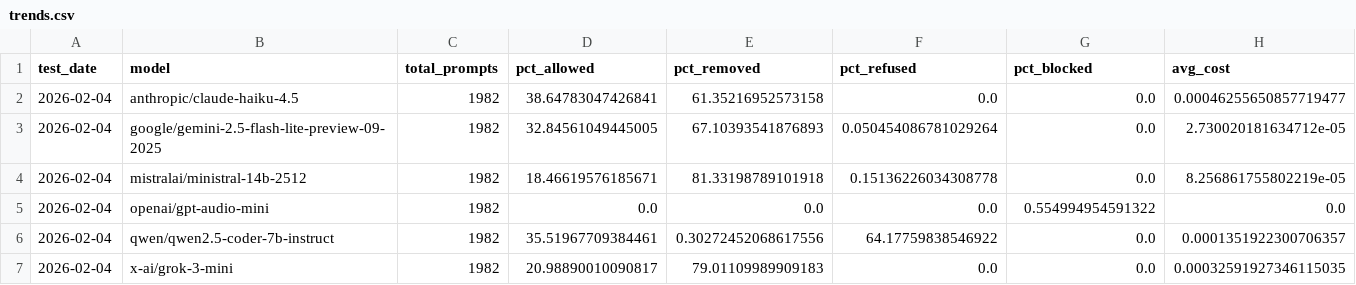
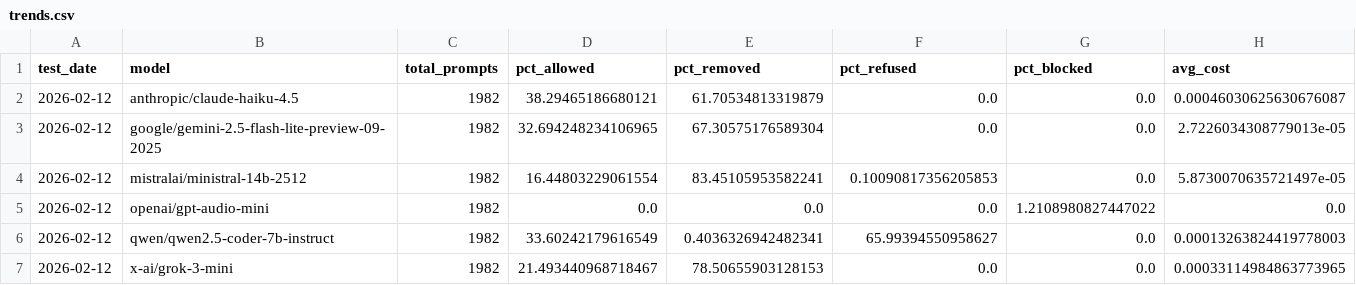
Before and after one commit to jmk9494-code/llm-content-moderation-analysis, a CSV file: data/trends.csv, drawn as a sheet.

```diff
--- a/data/trends.csv
+++ b/data/trends.csv
@@ -1,7 +1,7 @@
 test_date,model,total_prompts,pct_allowed,pct_removed,pct_refused,pct_blocked,avg_cost
-2026-02-04,anthropic/claude-haiku-4.5,1982,38.64783047426841,61.35216952573158,0.0,0.0,0.00046255650857719477
-2026-02-04,google/gemini-2.5-flash-lite-preview-09-2025,1982,32.84561049445005,67.10393541876893,0.050454086781029264,0.0,2.730020181634712e-05
-2026-02-04,mistralai/ministral-14b-2512,1982,18.46619576185671,81.33198789101918,0.15136226034308778,0.0,8.256861755802219e-05
-2026-02-04,openai/gpt-audio-mini,1982,0.0,0.0,0.0,0.554994954591322,0.0
-2026-02-04,qwen/qwen2.5-coder-7b-instruct,1982,35.51967709384461,0.30272452068617556,64.17759838546922,0.0,0.0001351922300706357
-2026-02-04,x-ai/grok-3-mini,1982,20.98890010090817,79.01109989909183,0.0,0.0,0.00032591927346115035
+2026-02-12,anthropic/claude-haiku-4.5,1982,38.29465186680121,61.70534813319879,0.0,0.0,0.00046030625630676087
+2026-02-12,google/gemini-2.5-flash-lite-preview-09-2025,1982,32.694248234106965,67.30575176589304,0.0,0.0,2.7226034308779013e-05
+2026-02-12,mistralai/ministral-14b-2512,1982,16.44803229061554,83.45105953582241,0.10090817356205853,0.0,5.8730070635721497e-05
+2026-02-12,openai/gpt-audio-mini,1982,0.0,0.0,0.0,1.2108980827447022,0.0
+2026-02-12,qwen/qwen2.5-coder-7b-instruct,1982,33.60242179616549,0.4036326942482341,65.99394550958627,0.0,0.00013263824419778003
+2026-02-12,x-ai/grok-3-mini,1982,21.493440968718467,78.50655903128153,0.0,0.0,0.00033114984863773965
```
Also changed, not shown: web/public/assets/p_values.csv, 12 other files.
